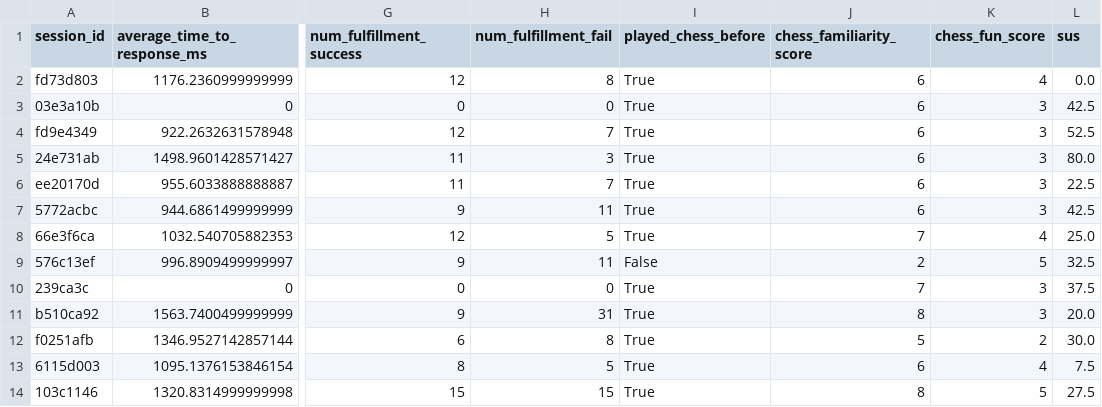
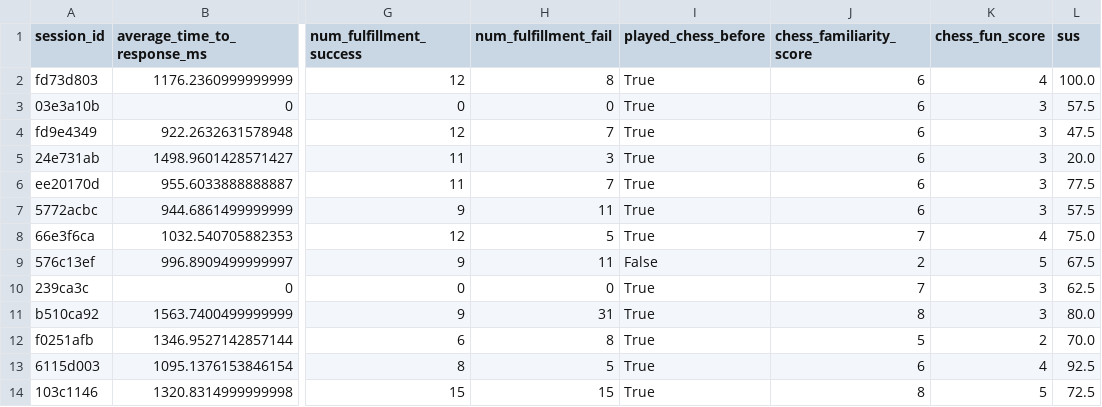
Before and after one commit to zacowan/chess-to-speech, a CSV file: data_analysis/demo2/compiled_logs_demo2.csv, drawn as a sheet; only a part is shown, gaps mark what is left out; the diff names each change by its address in the sheet, - before the commit and + after, or states it on an @@ line.

```diff
--- a/data_analysis/demo2/compiled_logs_demo2.csv
+++ b/data_analysis/demo2/compiled_logs_demo2.csv
-L2 (sus): 0.0
+L2 (sus): 100.0
-L3 (sus): 42.5
+L3 (sus): 57.5
-L4 (sus): 52.5
+L4 (sus): 47.5
-L5 (sus): 80.0
+L5 (sus): 20.0
-L6 (sus): 22.5
+L6 (sus): 77.5
-L7 (sus): 42.5
+L7 (sus): 57.5
-L8 (sus): 25.0
+L8 (sus): 75.0
-L9 (sus): 32.5
+L9 (sus): 67.5
-L10 (sus): 37.5
+L10 (sus): 62.5
-L11 (sus): 20.0
+L11 (sus): 80.0
-L12 (sus): 30.0
+L12 (sus): 70.0
-L13 (sus): 7.5
+L13 (sus): 92.5
-L14 (sus): 27.5
+L14 (sus): 72.5
```
Also changed, not shown: data_analysis/demo1/compiled_logs_demo1.csv, 1 other file.
